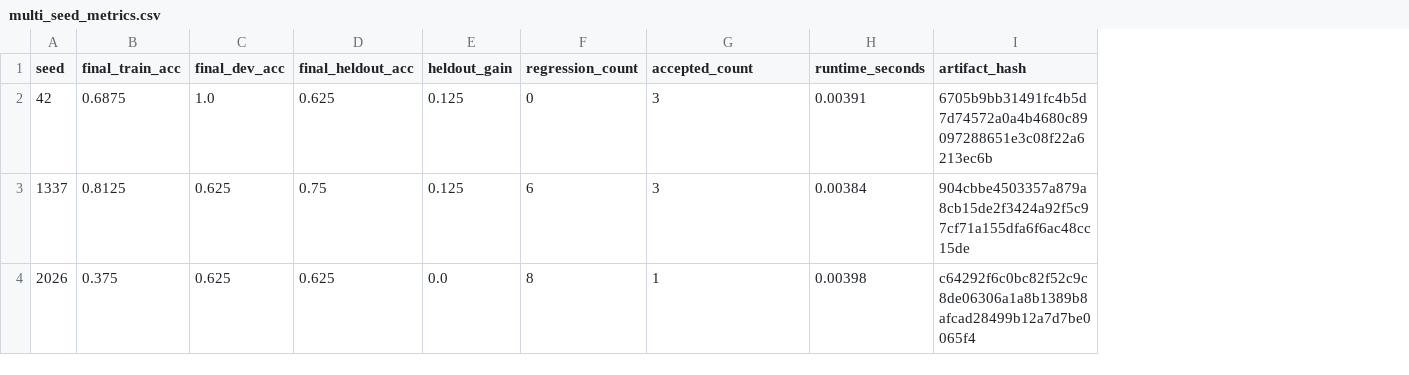
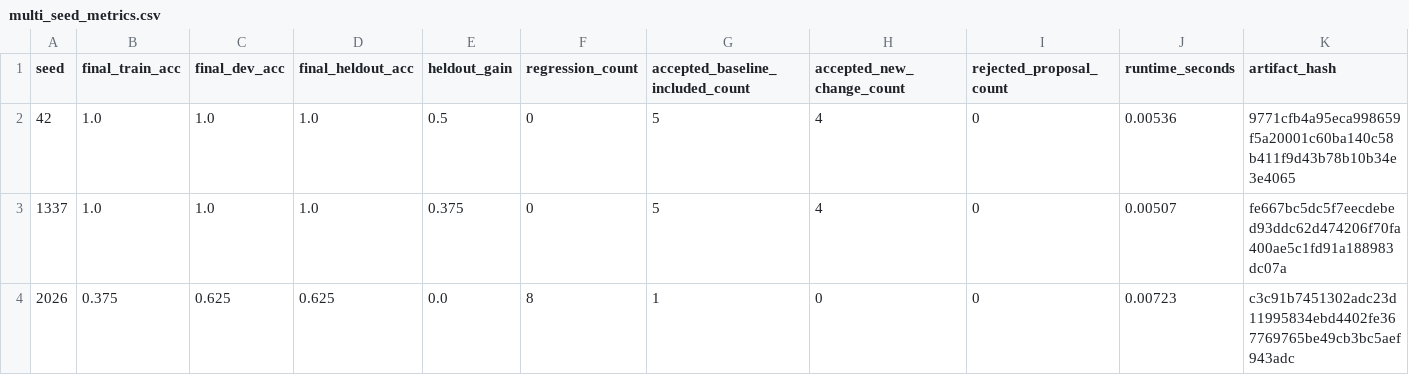
Before and after one commit to rustfuture/rsi-experimental-framework, a CSV file: results/multi_seed_metrics.csv, drawn as a sheet; only a part is shown; addresses are those after the commit; the diff names each change by its address in the sheet, - before the commit and + after, or states it on an @@ line.

```diff
--- a/results/multi_seed_metrics.csv
+++ b/results/multi_seed_metrics.csv
+column H (accepted_new_change_count), rows 2-4: 4 | 4 | 0
+column I (rejected_proposal_count), rows 2-4: all 0
-G1: accepted_count
+G1: accepted_baseline_included_count
-B2 (final_train_acc): 0.6875
+B2 (final_train_acc): 1.0
-D2 (final_heldout_acc): 0.625
+D2 (final_heldout_acc): 1.0
-E2 (heldout_gain): 0.125
+E2 (heldout_gain): 0.5
-G2:G3 (accepted_baseline_included_count): 3
+G2:G3 (accepted_baseline_included_count): 5
-J2 (runtime_seconds): 0.00391
+J2 (runtime_seconds): 0.00536
-K2 (artifact_hash): 6705b9bb31491fc4b5d7d74572a0a4b4680c89097288651e3c08f22a6213ec6b
+K2 (artifact_hash): 9771cfb4a95eca998659f5a20001c60ba140c58b411f9d43b78b10b34e3e4065
-B3 (final_train_acc): 0.8125
+B3 (final_train_acc): 1.0
-C3 (final_dev_acc): 0.625
+C3 (final_dev_acc): 1.0
-D3 (final_heldout_acc): 0.75
+D3 (final_heldout_acc): 1.0
-E3 (heldout_gain): 0.125
+E3 (heldout_gain): 0.375
-F3 (regression_count): 6
+F3 (regression_count): 0
-J3 (runtime_seconds): 0.00384
+J3 (runtime_seconds): 0.00507
-K3 (artifact_hash): 904cbbe4503357a879a8cb15de2f3424a92f5c97cf71a155dfa6f6ac48cc15de
+K3 (artifact_hash): fe667bc5dc5f7eecdebed93ddc62d474206f70fa400ae5c1fd91a188983dc07a
-J4 (runtime_seconds): 0.00398
+J4 (runtime_seconds): 0.00723
-K4 (artifact_hash): c64292f6c0bc82f52c9c8de06306a1a8b1389b8afcad28499b12a7d7be0065f4
+K4 (artifact_hash): c3c91b7451302adc23d11995834ebd4402fe367769765be49cb3bc5aef943adc
```
Also changed, not shown: results/ablation_metrics.csv, results/metrics.csv, 27 other files.
